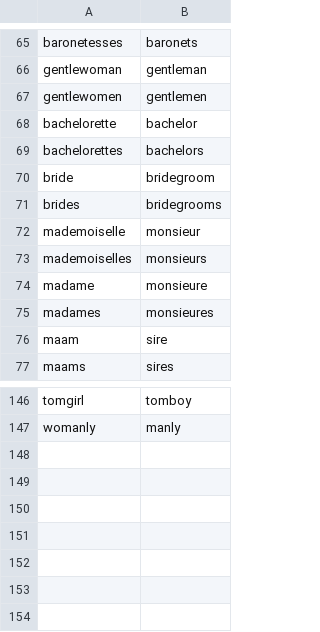
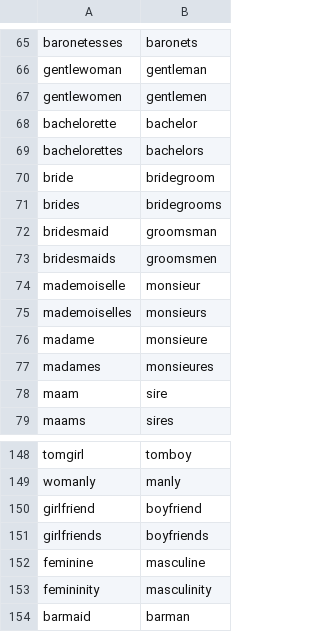
Before and after one commit to emdaniels/character-swap, a CSV file: manly_holmes_pronouns.csv, drawn as a sheet; only a part is shown, gaps mark what is left out.

Commit message:
Added support for they pronoun version and bug fix.

```diff
--- a/manly_holmes_pronouns.csv
+++ b/manly_holmes_pronouns.csv
@@ -71,2 +71,4 @@ bride,bridegroom
 brides,bridegrooms
+bridesmaid,groomsman
+bridesmaids,groomsmen
 mademoiselle,monsieur
@@ -147 +149,6 @@ tomgirl,tomboy
 womanly,manly
+girlfriend,boyfriend
+girlfriends,boyfriends
+feminine,masculine
+femininity,masculinity
+barmaid,barman
```
Also changed, not shown: womanly_holmes_pronouns.csv, 7 other files.
